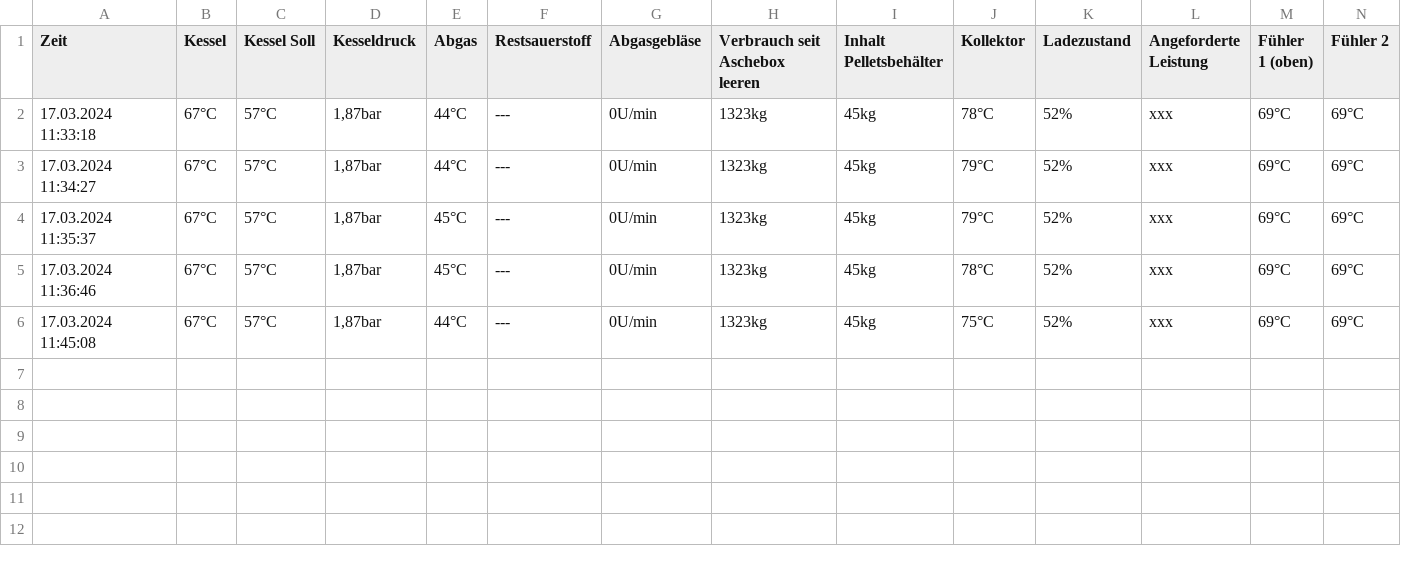
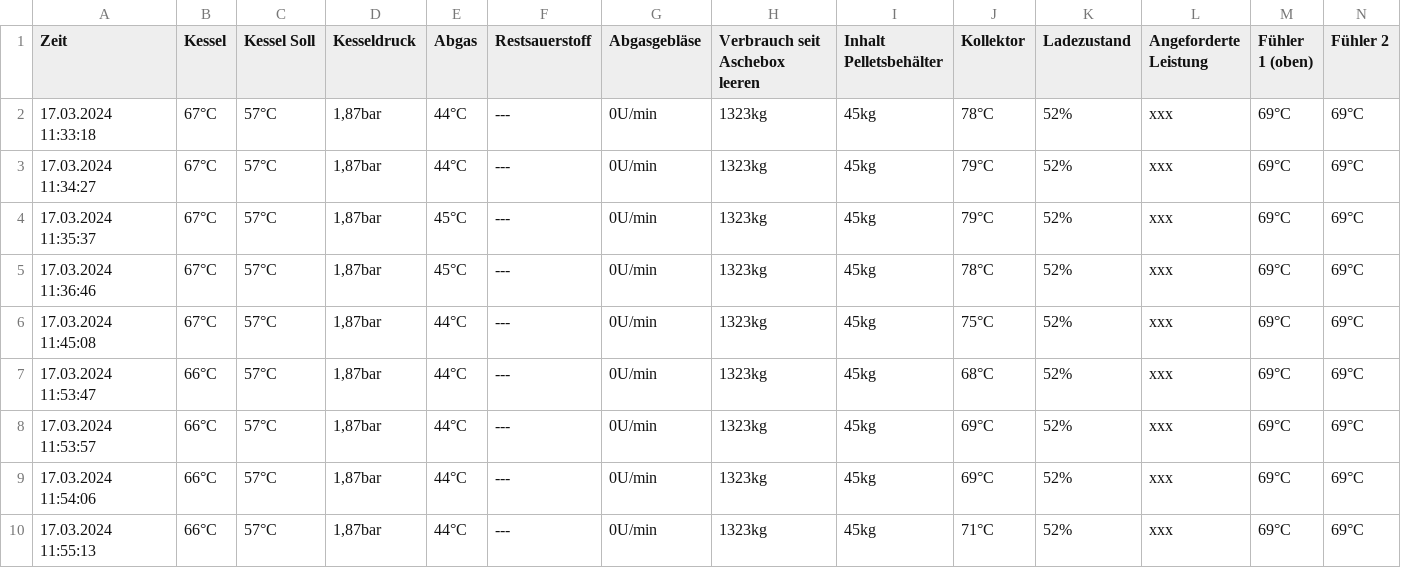
Before and after one commit to redflashjesse/eta_automation, a CSV file: data.csv, drawn as a sheet; only a part is shown; rows hold the shown columns only; the diff names each change by its address in the sheet, - before the commit and + after, or states it on an @@ line.

```diff
--- a/data.csv
+++ b/data.csv
+row 7: 17.03.2024 11:53:47 | 66°C | 57°C | 1,87bar | 44°C | --- | 0U/min | 1323kg | 45kg | 68°C | 52% | xxx | 69°C | 69°C
+row 8: 17.03.2024 11:53:57 | 66°C | 57°C | 1,87bar | 44°C | --- | 0U/min | 1323kg | 45kg | 69°C | 52% | xxx | 69°C | 69°C
+row 9: 17.03.2024 11:54:06 | 66°C | 57°C | 1,87bar | 44°C | --- | 0U/min | 1323kg | 45kg | 69°C | 52% | xxx | 69°C | 69°C
+row 10: 17.03.2024 11:55:13 | 66°C | 57°C | 1,87bar | 44°C | --- | 0U/min | 1323kg | 45kg | 71°C | 52% | xxx | 69°C | 69°C
```
Also changed, not shown: 1 other file.
